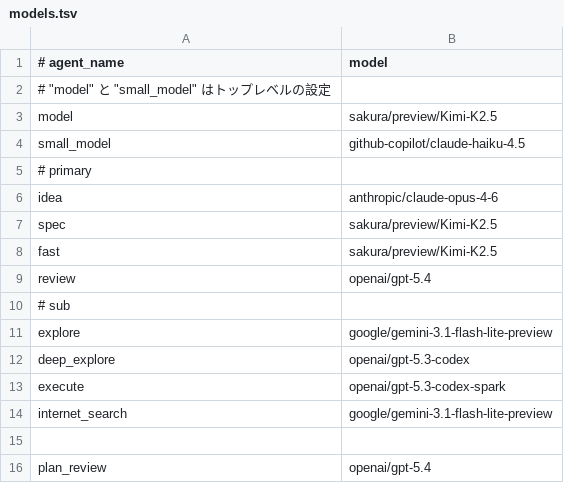
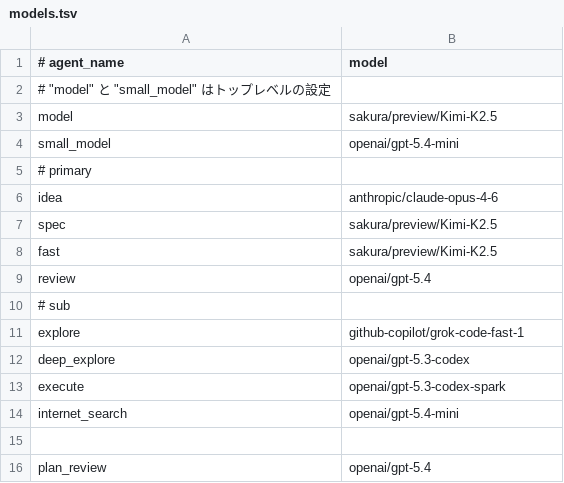
Before and after one commit to 50ki-1706/dotfiles, a TSV file: opencode/models.tsv, drawn as a sheet.

Commit message:
opencode config v0.5.5

```diff
--- a/opencode/models.tsv
+++ b/opencode/models.tsv
@@ -3,3 +3,3 @@
 model	sakura/preview/Kimi-K2.5
-small_model	github-copilot/claude-haiku-4.5
+small_model	openai/gpt-5.4-mini
 # primary
@@ -10,6 +10,6 @@ review	openai/gpt-5.4
 # sub
-explore	google/gemini-3.1-flash-lite-preview
+explore	github-copilot/grok-code-fast-1
 deep_explore	openai/gpt-5.3-codex
 execute	openai/gpt-5.3-codex-spark
-internet_search	google/gemini-3.1-flash-lite-preview
+internet_search	openai/gpt-5.4-mini
 
```
Also changed, not shown: 1 other file.
